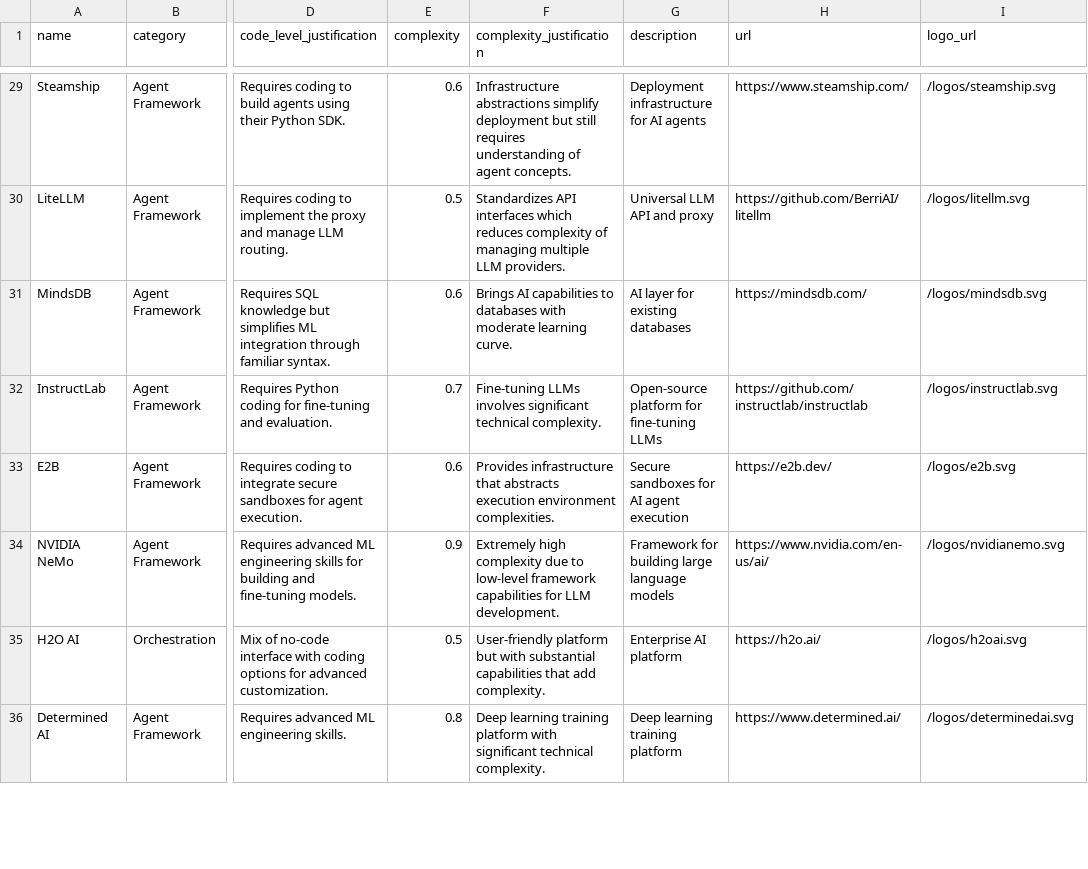
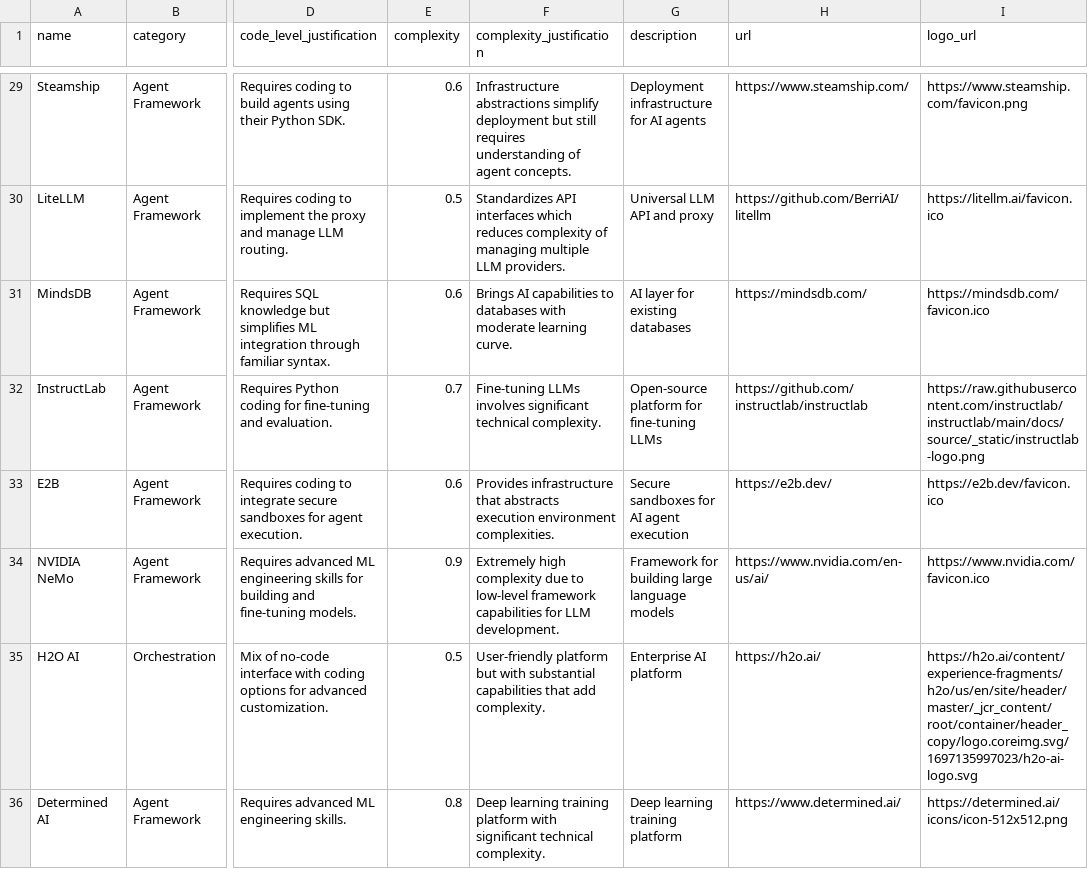
Before and after one commit to MotiaDev/frameworksforagents.ai, a CSV file: public/agent_frameworks.csv, drawn as a sheet; only a part is shown, gaps mark what is left out; the diff covers the shown part only; the diff names each change by its address in the sheet, - before the commit and + after, or states it on an @@ line.

Commit message:
imporved logos

```diff
--- a/public/agent_frameworks.csv
+++ b/public/agent_frameworks.csv
-I29 (logo_url): /logos/steamship.svg
+I29 (logo_url): https://www.steamship.com/favicon.png
-I30 (logo_url): /logos/litellm.svg
+I30 (logo_url): https://litellm.ai/favicon.ico
-I31 (logo_url): /logos/mindsdb.svg
+I31 (logo_url): https://mindsdb.com/favicon.ico
-I32 (logo_url): /logos/instructlab.svg
+I32 (logo_url): https://raw.githubusercontent.com/instructlab/instructlab/main/docs/source/_static/instructlab-logo.png
-I33 (logo_url): /logos/e2b.svg
+I33 (logo_url): https://e2b.dev/favicon.ico
-I34 (logo_url): /logos/nvidianemo.svg
+I34 (logo_url): https://www.nvidia.com/favicon.ico
-I35 (logo_url): /logos/h2oai.svg
+I35 (logo_url): https://h2o.ai/content/experience-fragments/h2o/us/en/site/header/master/_jcr_content/root/container/header_copy/logo.coreimg.svg/1697135997023/h2o-ai-logo.svg
-I36 (logo_url): /logos/determinedai.svg
+I36 (logo_url): https://determined.ai/icons/icon-512x512.png
```
Also changed, not shown: 35 edited cells elsewhere in this file, 1 other file.
